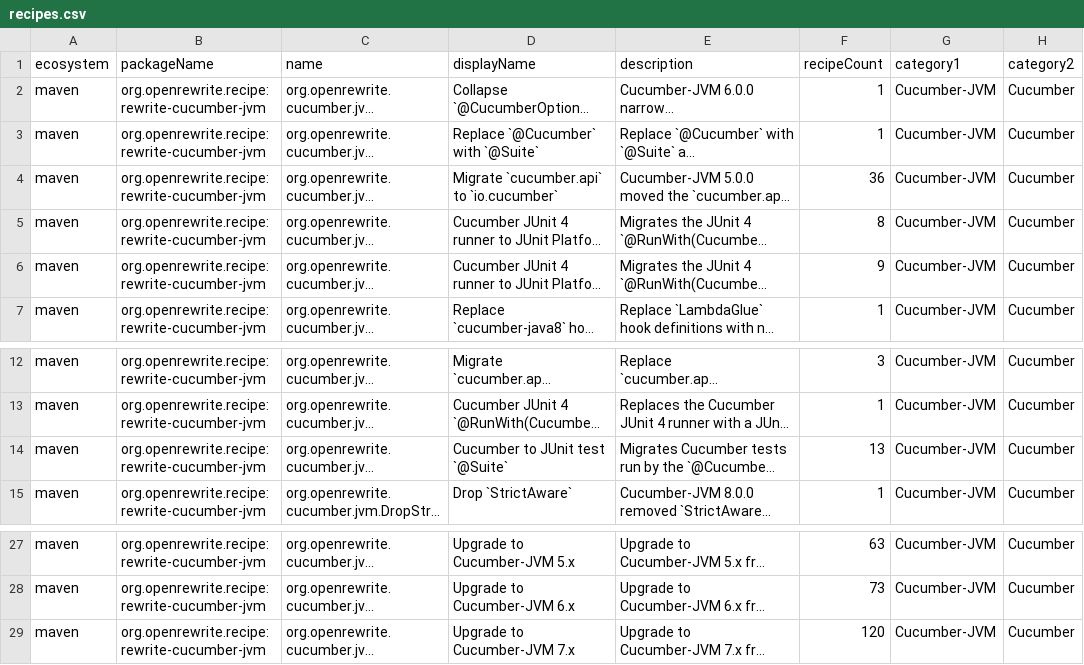
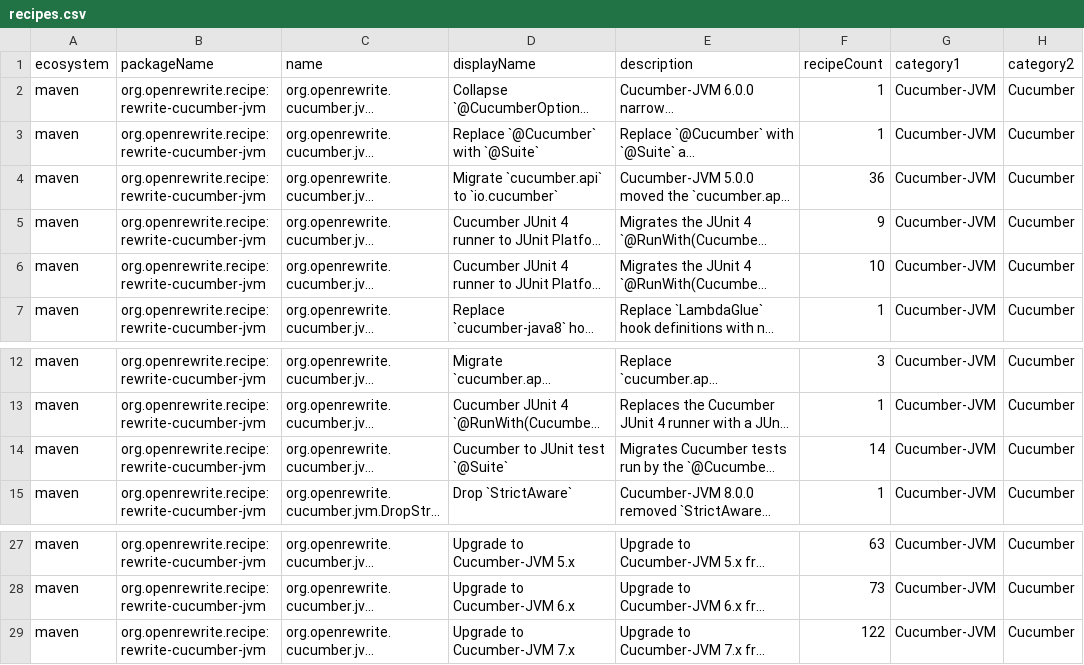
Before and after one commit to openrewrite/rewrite-cucumber-jvm, a CSV file: src/main/resources/META-INF/rewrite/recipes.csv, drawn as a sheet; only a part is shown, gaps mark what is left out; long unchanged cells end in …; the diff names each change by its address in the sheet, - before the commit and + after, or states it on an @@ line.

```diff
--- a/src/main/resources/META-INF/rewrite/recipes.csv
+++ b/src/main/resources/META-INF/rewrite/recipes.csv
-F5 (recipeCount): 8
+F5 (recipeCount): 9
-F6 (recipeCount): 9
+F6 (recipeCount): 10
-F14 (recipeCount): 13
+F14 (recipeCount): 14
-F29 (recipeCount): 120
+F29 (recipeCount): 122
```
Also changed, not shown: 1 other file.
